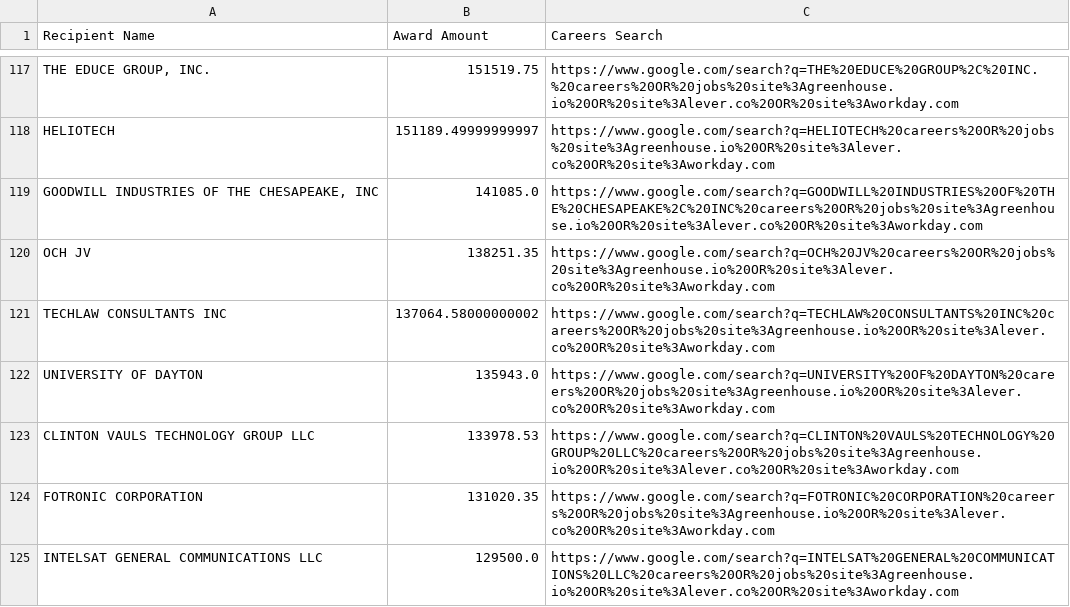
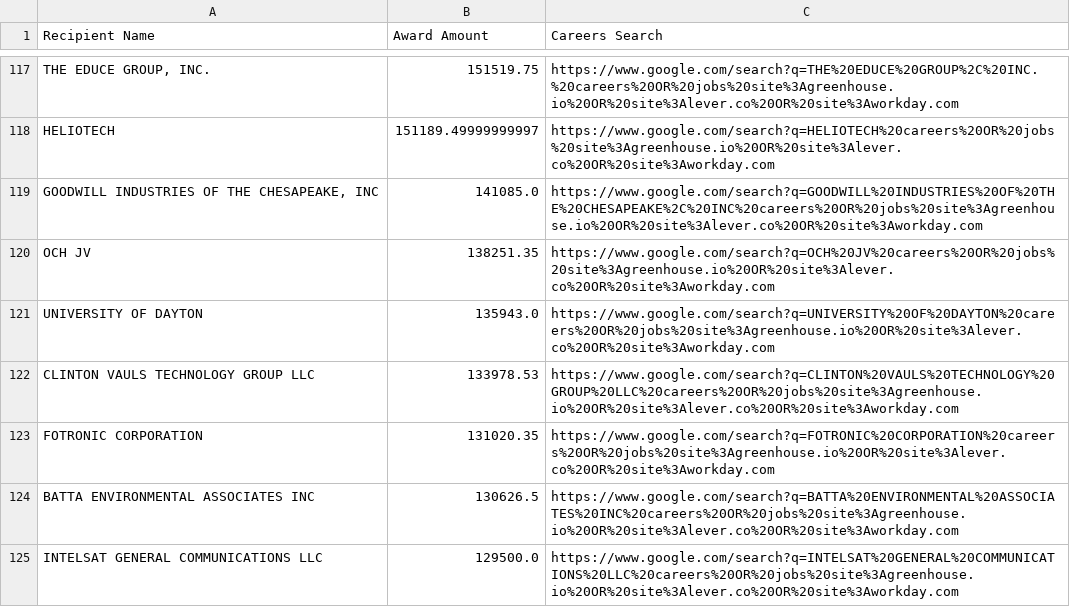
Before and after one commit to feldmangn/nih-awards-tracker, a CSV file: data/epa_top_recipients_last_90d_enriched.csv, drawn as a sheet; only a part is shown, gaps mark what is left out; the diff covers the shown part only.

```diff
--- a/data/epa_top_recipients_last_90d_enriched.csv
+++ b/data/epa_top_recipients_last_90d_enriched.csv
@@ -120,3 +120,2 @@ HELIOTECH,151189.49999999997,https://www.google.com/search?q=HELIOTECH%20careers
 OCH JV,138251.35,https://www.google.com/search?q=OCH%20JV%20careers%20OR%20jobs%20site%3Agreenhouse.io%20OR%20site%3Alever.co%20OR%20site%3Aworkday.com
-TECHLAW CONSULTANTS INC,137064.58000000002,https://www.google.com/search?q=TECHLAW%20CONSULTANTS%20INC%20careers%20OR%20jobs%20site%3Agreenhouse.io%20OR%20site%3Alever.co%20OR%20site%3Aworkday.com
 UNIVERSITY OF DAYTON,135943.0,https://www.google.com/search?q=UNIVERSITY%20OF%20DAYTON%20careers%20OR%20jobs%20site%3Agreenhouse.io%20OR%20site%3Alever.co%20OR%20site%3Aworkday.com
@@ -124,2 +123,3 @@ CLINTON VAULS TECHNOLOGY GROUP LLC,133978.53,https://www.google.com/search?q=CLI
 FOTRONIC CORPORATION,131020.35,https://www.google.com/search?q=FOTRONIC%20CORPORATION%20careers%20OR%20jobs%20site%3Agreenhouse.io%20OR%20site%3Alever.co%20OR%20site%3Aworkday.com
+BATTA ENVIRONMENTAL ASSOCIATES INC,130626.5,https://www.google.com/search?q=BATTA%20ENVIRONMENTAL%20ASSOCIATES%20INC%20careers%20OR%20jobs%20site%3Agreenhouse.io%20OR%20site%3Alever.co%20OR%20site%3Aworkday.com
 INTELSAT GENERAL COMMUNICATIONS LLC,129500.0,https://www.google.com/search?q=INTELSAT%20GENERAL%20COMMUNICATIONS%20LLC%20careers%20OR%20jobs%20site%3Agreenhouse.io%20OR%20site%3Alever.co%20OR%20site%3Aworkday.com
```
Also changed, not shown: 12 added rows, 16 removed rows, 85 moved rows and 6 edited cells elsewhere in this file, data/cms_awards_last_90d.csv, data/dod_awards_last_90d.csv, 24 other files.
